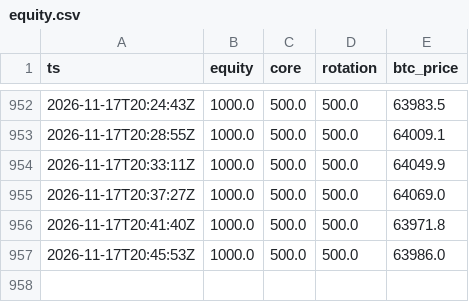
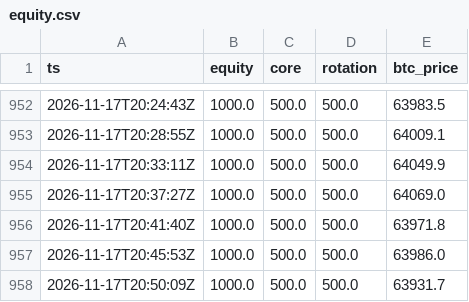
Before and after one commit to realglider/paper-bot, a CSV file: data/rotation/equity.csv, drawn as a sheet; only a part is shown, gaps mark what is left out.

```diff
--- a/data/rotation/equity.csv
+++ b/data/rotation/equity.csv
@@ -957 +957,2 @@ ts,equity,core,rotation,btc_price
 2026-11-17T20:45:53Z,1000.0,500.0,500.0,63986.0
+2026-11-17T20:50:09Z,1000.0,500.0,500.0,63931.7
```
Also changed, not shown: data/futures/equity.csv, data/listing/equity.csv, 8 other files.
